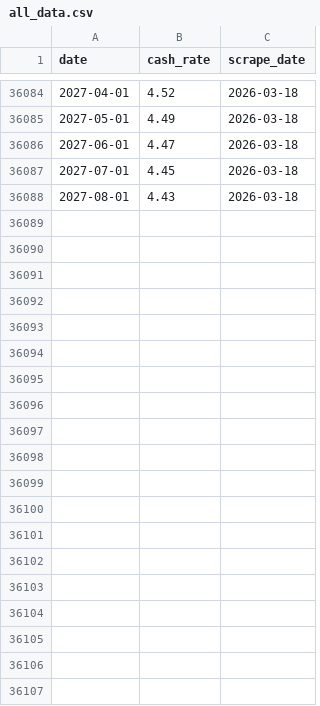
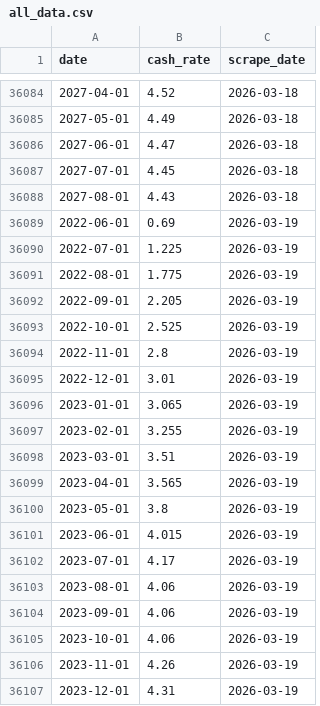
Before and after one commit to aaronw22/ois-curve-tracker, a CSV file: combined-data/all_data.csv, drawn as a sheet; only a part is shown, gaps mark what is left out; the diff covers the shown part only.

```diff
--- a/combined-data/all_data.csv
+++ b/combined-data/all_data.csv
@@ -36088 +36088,20 @@ date,cash_rate,scrape_date
 2027-08-01,4.43,2026-03-18
+2022-06-01,0.69,2026-03-19
+2022-07-01,1.225,2026-03-19
+2022-08-01,1.775,2026-03-19
+2022-09-01,2.205,2026-03-19
+2022-10-01,2.525,2026-03-19
+2022-11-01,2.8,2026-03-19
+2022-12-01,3.01,2026-03-19
+2023-01-01,3.065,2026-03-19
+2023-02-01,3.255,2026-03-19
+2023-03-01,3.51,2026-03-19
+2023-04-01,3.565,2026-03-19
+2023-05-01,3.8,2026-03-19
+2023-06-01,4.015,2026-03-19
+2023-07-01,4.17,2026-03-19
+2023-08-01,4.06,2026-03-19
+2023-09-01,4.06,2026-03-19
+2023-10-01,4.06,2026-03-19
+2023-11-01,4.26,2026-03-19
+2023-12-01,4.31,2026-03-19
```
Also changed, not shown: 44 added rows elsewhere in this file, 4 other files.
